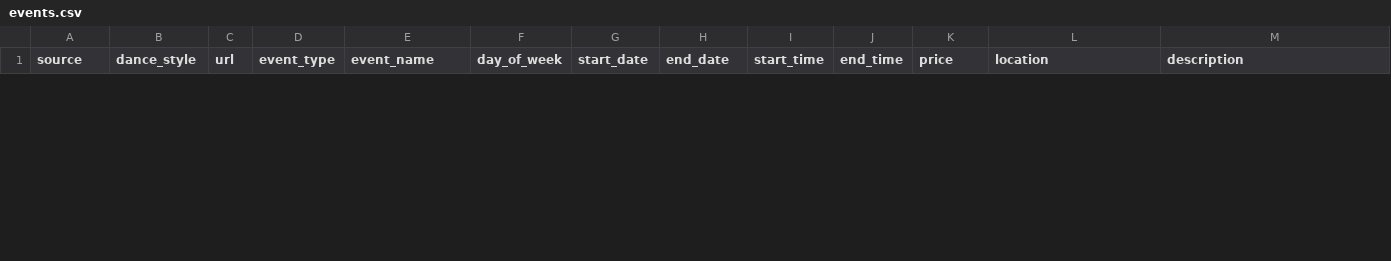
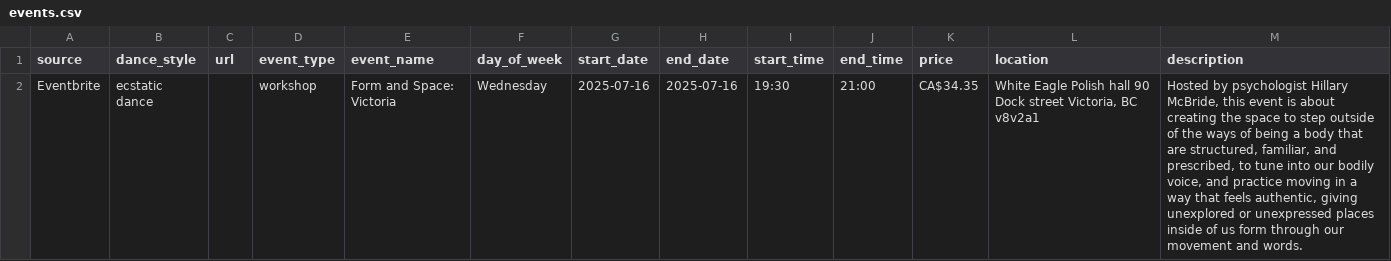
Before and after one commit to LindsayMoir/social_dance_app, a CSV file: output/events.csv, drawn as a sheet; only a part is shown; the diff covers the shown part only; the diff names each change by its address in the sheet, - before the commit and + after, or states it on an @@ line.

```diff
--- a/output/events.csv
+++ b/output/events.csv
+row 2: Eventbrite | ecstatic dance |  | workshop | Form and Space: Victoria | Wednesday | 2025-07-16 | 2025-07-16 | 19:30 | 21:00 | CA$34.35 | White Eagle Polish hall 90 Dock street Victoria, BC v8v2a1 | Hosted by psychologist Hillary McBride, this event is about creating the space to step outside of the ways of being a body that are structured, familiar, and prescribed, to tune into our bodily voice, and practice moving in a way that feels authentic, giving unexplored or unexpressed places inside of us form through our movement and words.
```
Also changed, not shown: 1 removed row elsewhere in this file, output/cleaned_events.csv, output/events_urls_diff.csv, 2 other files.
